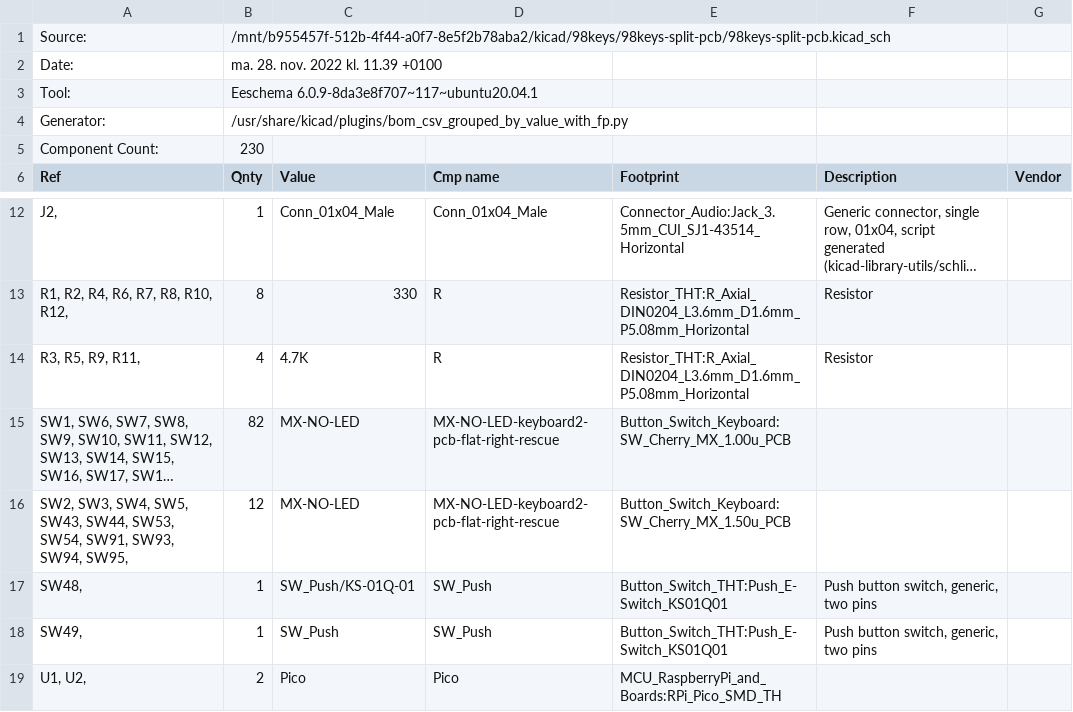
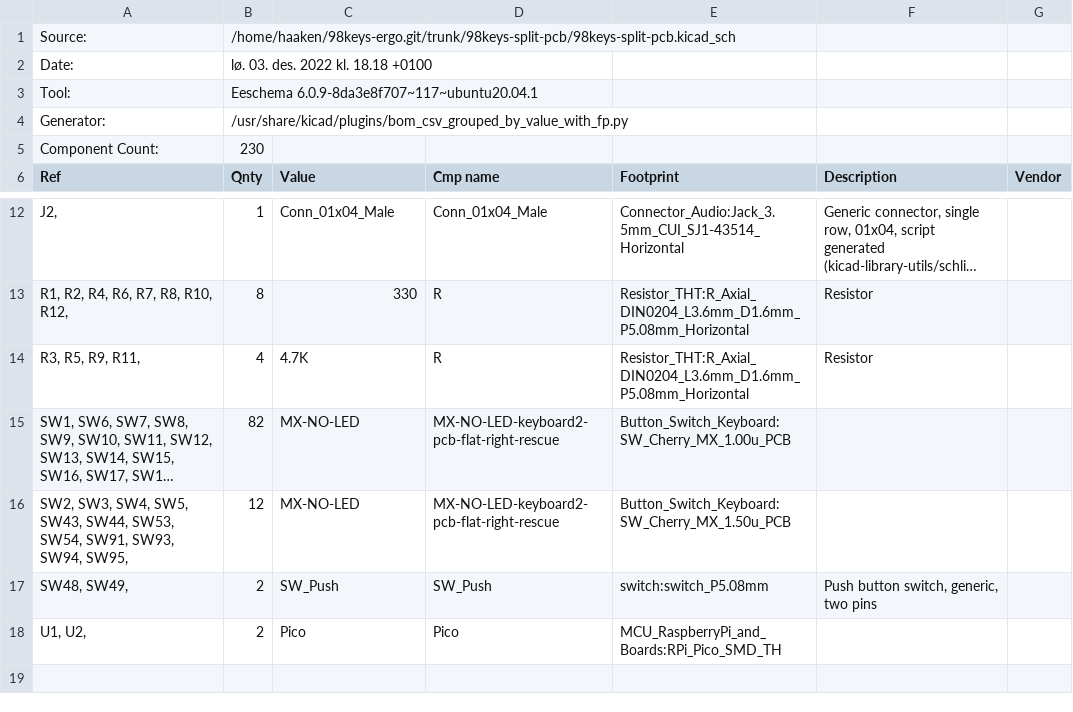
Before and after one commit to Supermagnum/98keys-ergo, a CSV file: 98keys-split-pcb/98keys-split-pcb.csv, drawn as a sheet; only a part is shown, gaps mark what is left out; long unchanged cells end in ….

```diff
--- a/98keys-split-pcb/98keys-split-pcb.csv
+++ b/98keys-split-pcb/98keys-split-pcb.csv
@@ -1,3 +1,3 @@
-"Source:","/mnt/b955457f-512b-4f44-a0f7-8e5f2b78aba2/kicad/98keys/98keys-split-pcb/98keys-split-pcb.kicad_sch"
-"Date:","ma. 28. nov. 2022 kl. 11.39 +0100"
+"Source:","/home/haaken/98keys-ergo.git/trunk/98keys-split-pcb/98keys-split-pcb.kicad_sch"
+"Date:","lø. 03. des. 2022 kl. 18.18 +0100"
 "Tool:","Eeschema 6.0.9-8da3e8f707~117~ubuntu20.04.1"
@@ -16,4 +16,3 @@
 "SW2, SW3, SW4, SW5, SW43, SW44, SW53, SW54, SW91, SW93, SW94, SW95, ","12","MX-NO-LED","MX-NO-LED-keyboard2-pcb-flat-right-rescue","Button_Switch_Keyboard:SW_Cherry_MX_1.50u_PCB","",""
-"SW48, ","1","SW_Push/KS-01Q-01","SW_Push","Button_Switch_THT:Push_E-Switch_KS01Q01","Push button switch, generic, two pins",""
-"SW49, ","1","SW_Push","SW_Push","Button_Switch_THT:Push_E-Switch_KS01Q01","Push button switch, generic, two pins",""
+"SW48, SW49, ","2","SW_Push","SW_Push","switch:switch_P5.08mm","Push button switch, generic, two pins",""
 "U1, U2, ","2","Pico","Pico","MCU_RaspberryPi_and_Boards:RPi_Pico_SMD_TH","",""
```
Also changed, not shown: 30 other files.
